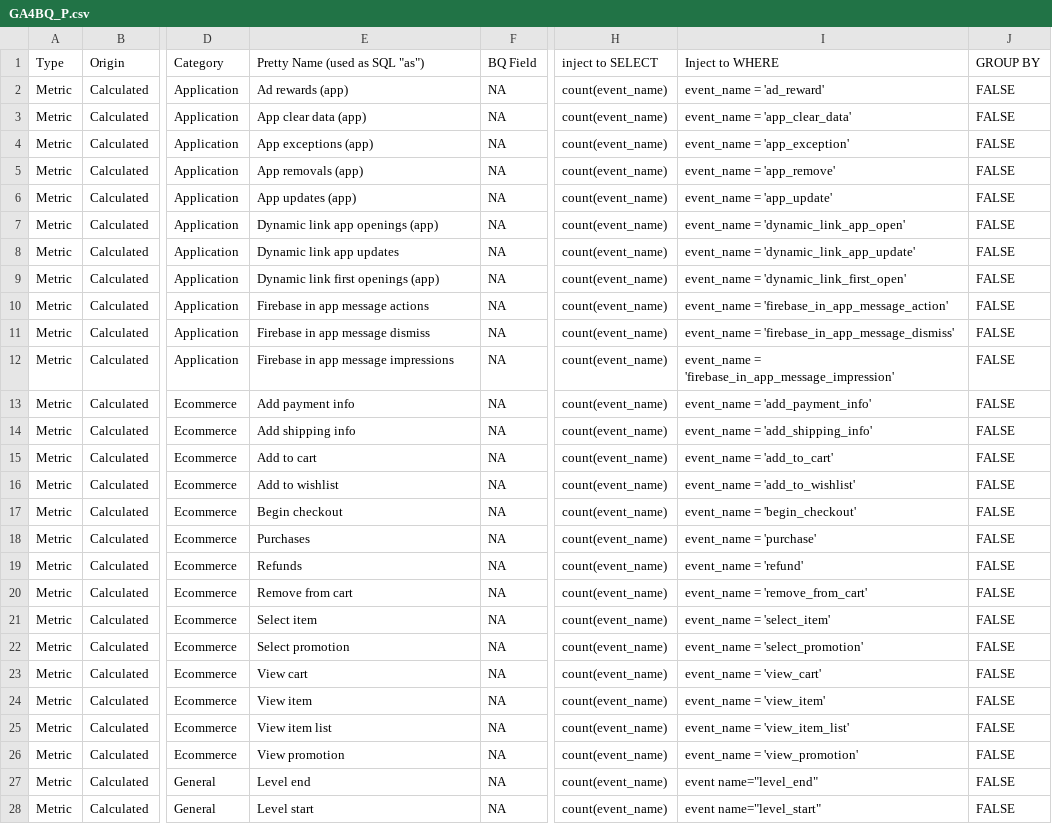
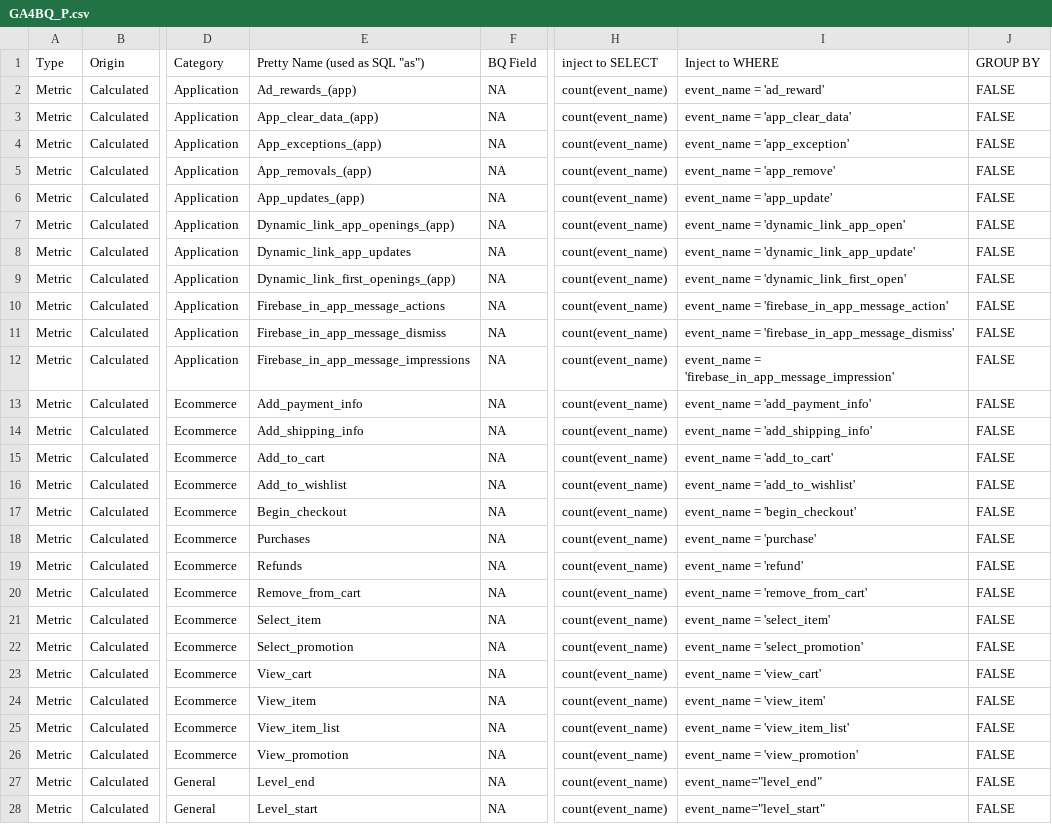
Before and after one commit to Trafikant/GA4BQ_P, a CSV file: GA4BQ_P.csv, drawn as a sheet; only a part is shown, gaps mark what is left out; the diff covers the shown part only; the diff names each change by its address in the sheet, - before the commit and + after, or states it on an @@ line.

Commit message:
Update GA4BQ_P.csv

```diff
--- a/GA4BQ_P.csv
+++ b/GA4BQ_P.csv
-E2 (Pretty Name (used as SQL "as")): Ad rewards (app)
+E2 (Pretty Name (used as SQL "as")): Ad_rewards_(app)
-E3 (Pretty Name (used as SQL "as")): App clear data (app)
+E3 (Pretty Name (used as SQL "as")): App_clear_data_(app)
-E4 (Pretty Name (used as SQL "as")): App exceptions (app)
+E4 (Pretty Name (used as SQL "as")): App_exceptions_(app)
-E5 (Pretty Name (used as SQL "as")): App removals (app)
+E5 (Pretty Name (used as SQL "as")): App_removals_(app)
-E6 (Pretty Name (used as SQL "as")): App updates (app)
+E6 (Pretty Name (used as SQL "as")): App_updates_(app)
-E7 (Pretty Name (used as SQL "as")): Dynamic link app openings (app)
+E7 (Pretty Name (used as SQL "as")): Dynamic_link_app_openings_(app)
-E8 (Pretty Name (used as SQL "as")): Dynamic link app updates
+E8 (Pretty Name (used as SQL "as")): Dynamic_link_app_updates
-E9 (Pretty Name (used as SQL "as")): Dynamic link first openings (app)
+E9 (Pretty Name (used as SQL "as")): Dynamic_link_first_openings_(app)
-E10 (Pretty Name (used as SQL "as")): Firebase in app message actions
+E10 (Pretty Name (used as SQL "as")): Firebase_in_app_message_actions
-E11 (Pretty Name (used as SQL "as")): Firebase in app message dismiss
+E11 (Pretty Name (used as SQL "as")): Firebase_in_app_message_dismiss
-E12 (Pretty Name (used as SQL "as")): Firebase in app message impressions
+E12 (Pretty Name (used as SQL "as")): Firebase_in_app_message_impressions
-E13 (Pretty Name (used as SQL "as")): Add payment info
+E13 (Pretty Name (used as SQL "as")): Add_payment_info
-E14 (Pretty Name (used as SQL "as")): Add shipping info
+E14 (Pretty Name (used as SQL "as")): Add_shipping_info
-E15 (Pretty Name (used as SQL "as")): Add to cart
+E15 (Pretty Name (used as SQL "as")): Add_to_cart
-E16 (Pretty Name (used as SQL "as")): Add to wishlist
+E16 (Pretty Name (used as SQL "as")): Add_to_wishlist
-E17 (Pretty Name (used as SQL "as")): Begin checkout
+E17 (Pretty Name (used as SQL "as")): Begin_checkout
-E20 (Pretty Name (used as SQL "as")): Remove from cart
+E20 (Pretty Name (used as SQL "as")): Remove_from_cart
-E21 (Pretty Name (used as SQL "as")): Select item
+E21 (Pretty Name (used as SQL "as")): Select_item
-E22 (Pretty Name (used as SQL "as")): Select promotion
+E22 (Pretty Name (used as SQL "as")): Select_promotion
-E23 (Pretty Name (used as SQL "as")): View cart
+E23 (Pretty Name (used as SQL "as")): View_cart
-E24 (Pretty Name (used as SQL "as")): View item
+E24 (Pretty Name (used as SQL "as")): View_item
-E25 (Pretty Name (used as SQL "as")): View item list
+E25 (Pretty Name (used as SQL "as")): View_item_list
-E26 (Pretty Name (used as SQL "as")): View promotion
+E26 (Pretty Name (used as SQL "as")): View_promotion
-E27 (Pretty Name (used as SQL "as")): Level end
+E27 (Pretty Name (used as SQL "as")): Level_end
-I27 (Inject to WHERE): event name="level_end"
+I27 (Inject to WHERE): event_name="level_end"
-E28 (Pretty Name (used as SQL "as")): Level start
+E28 (Pretty Name (used as SQL "as")): Level_start
-I28 (Inject to WHERE): event name="level_start"
+I28 (Inject to WHERE): event_name="level_start"
```
Also changed, not shown: 63 edited cells elsewhere in this file.
